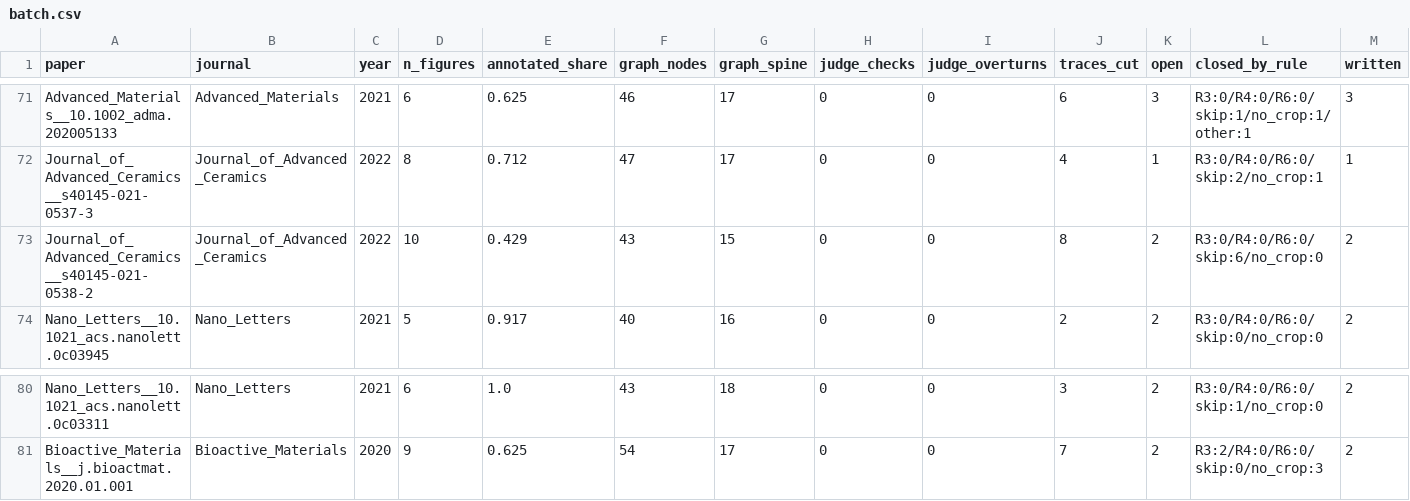
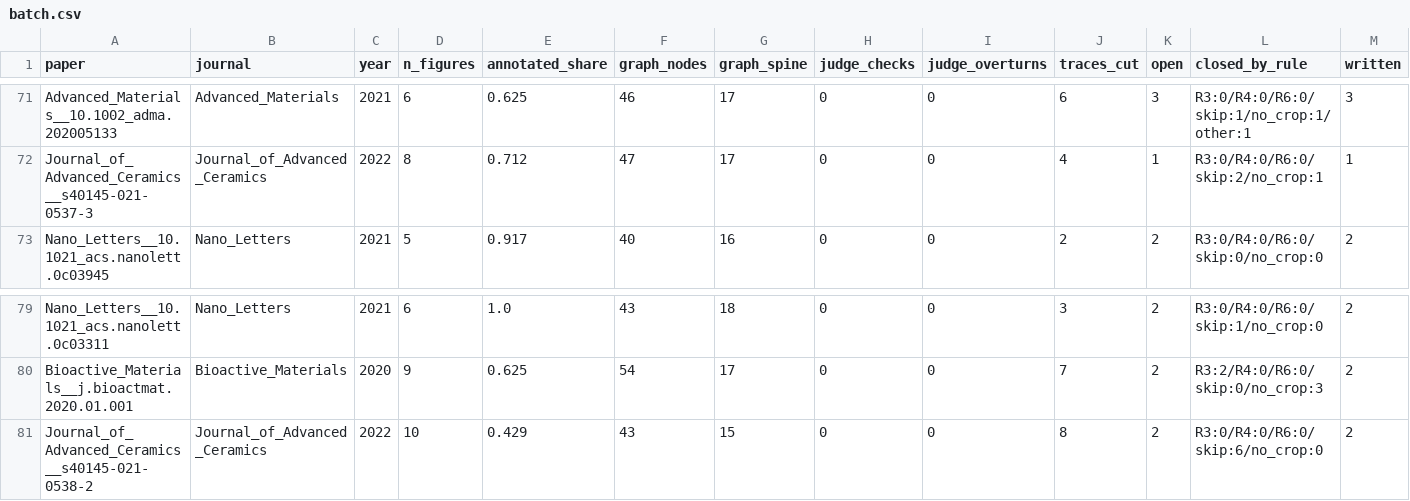
Before and after one commit to colpark/causalmat, a CSV file: results/v07/batch.csv, drawn as a sheet; only a part is shown, gaps mark what is left out; removed rows and columns are numbered as before the commit, all else as after; rows hold the shown columns only; the diff names each change by its address in the sheet, - before the commit and + after, or states it on an @@ line.

```diff
--- a/results/v07/batch.csv
+++ b/results/v07/batch.csv
-row 73: Journal_of_Advanced_Ceramics__s40145-021-0538-2 | Journal_of_Advanced_Ceramics | 2022 | 10 | 0.429 | 43 | 15 | 0 | 0 | 8 | 2 | R3:0/R4:0/R6:0/skip:6/no_crop:0 | 2
+row 81: Journal_of_Advanced_Ceramics__s40145-021-0538-2 | Journal_of_Advanced_Ceramics | 2022 | 10 | 0.429 | 43 | 15 | 0 | 0 | 8 | 2 | R3:0/R4:0/R6:0/skip:6/no_crop:0 | 2
```
Also changed, not shown: 18 other files.
